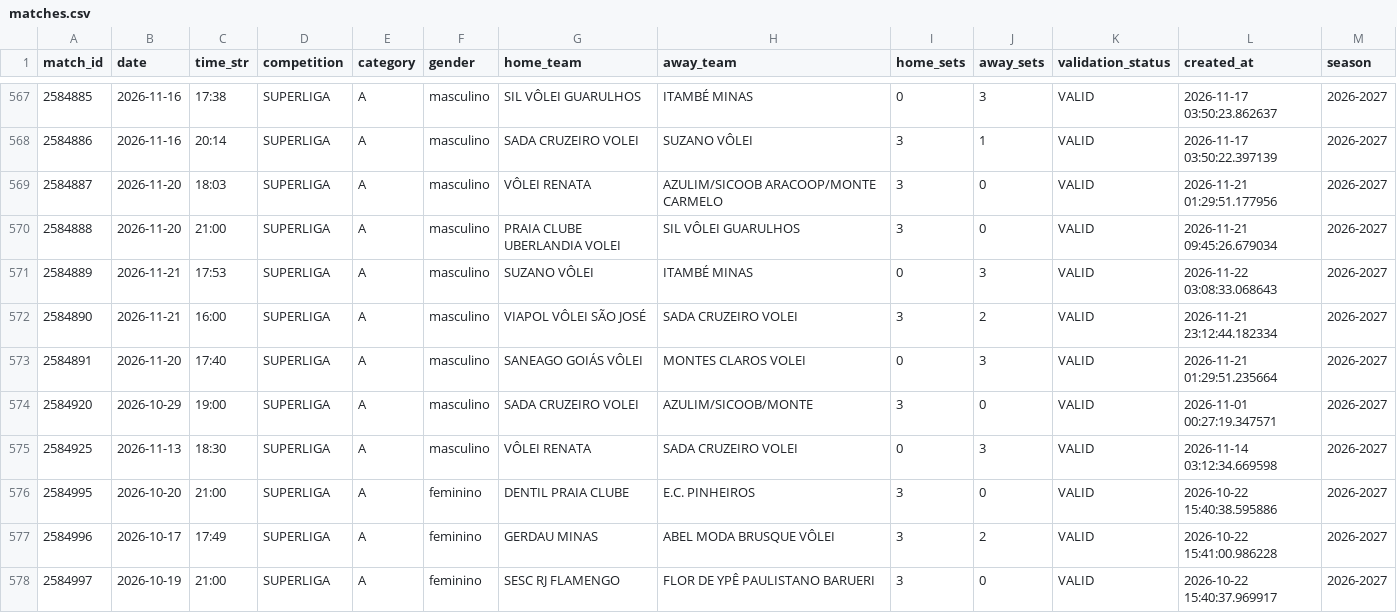
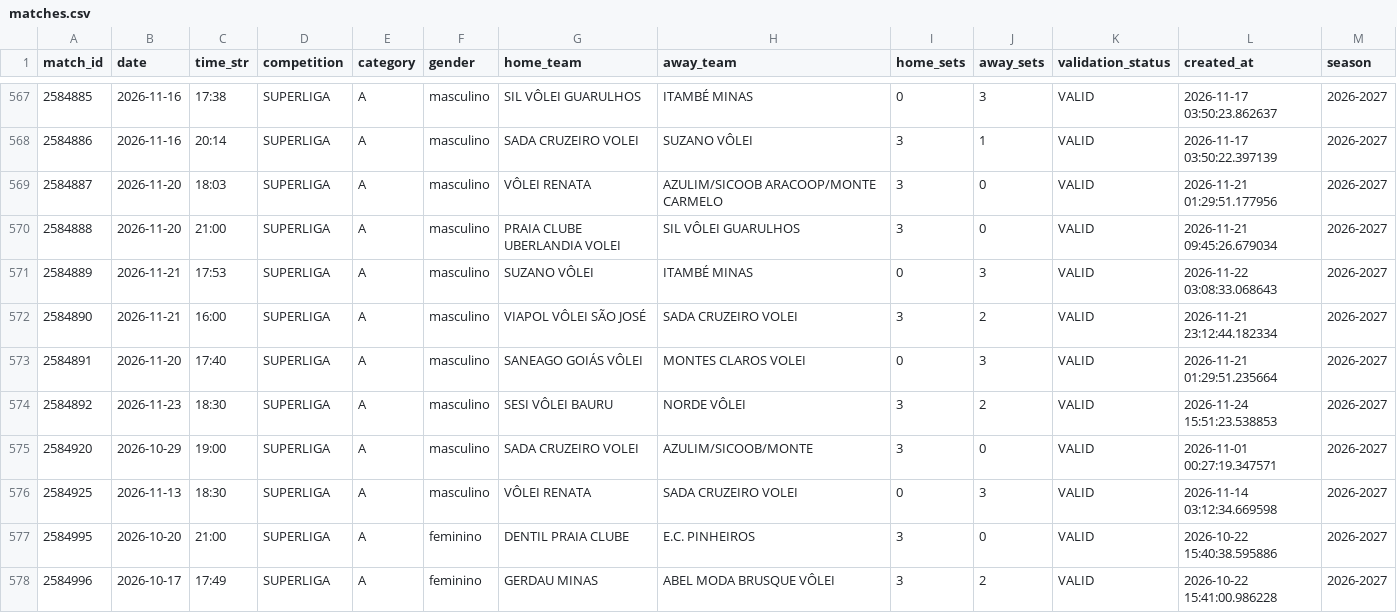
Before and after one commit to lucaaregis4r-ops/Dados-Voleibr, a CSV file: exports/matches.csv, drawn as a sheet; only a part is shown, gaps mark what is left out; the shorter side is filled out with more unchanged rows; the diff names each change by its address in the sheet, - before the commit and + after, or states it on an @@ line.

```diff
--- a/exports/matches.csv
+++ b/exports/matches.csv
+row 574: 2584892 | 2026-11-23 | 18:30 | SUPERLIGA | A | masculino | SESI VÔLEI BAURU | NORDE VÔLEI | 3 | 2 | VALID | 2026-11-24 15:51:23.538853 | 2026-2027
```
Also changed, not shown: exports/players.csv, exports/rankings_attack.csv, 31 other files.
